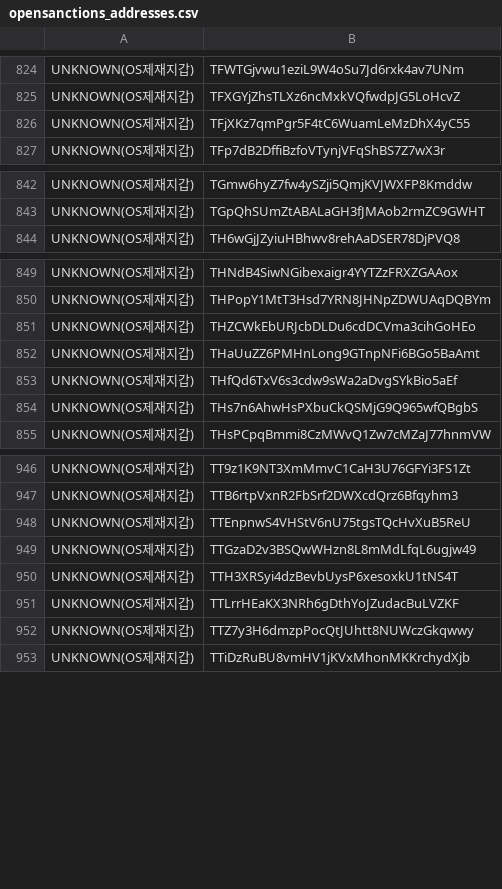
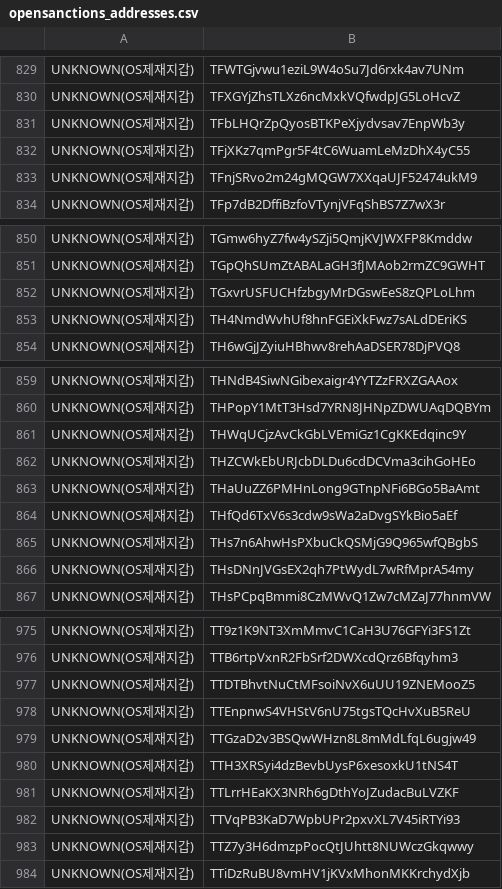
Before and after one commit to kuyongjin/blacklist-wallet-daily-check, a CSV file: opensanctions_addresses.csv, drawn as a sheet; only a part is shown, gaps mark what is left out; the diff covers the shown part only; the diff names each change by its address in the sheet, - before the commit and + after, or states it on an @@ line.

```diff
--- a/opensanctions_addresses.csv
+++ b/opensanctions_addresses.csv
+row 831: UNKNOWN(OS제재지갑) | TFbLHQrZpQyosBTKPeXjydvsav7EnpWb3y
+row 833: UNKNOWN(OS제재지갑) | TFnjSRvo2m24gMQGW7XXqaUJF52474ukM9
+row 852: UNKNOWN(OS제재지갑) | TGxvrUSFUCHfzbgyMrDGswEeS8zQPLoLhm
+row 853: UNKNOWN(OS제재지갑) | TH4NmdWvhUf8hnFGEiXkFwz7sALdDEriKS
+row 861: UNKNOWN(OS제재지갑) | THWqUCjzAvCkGbLVEmiGz1CgKKEdqinc9Y
+row 866: UNKNOWN(OS제재지갑) | THsDNnJVGsEX2qh7PtWydL7wRfMprA54my
+row 977: UNKNOWN(OS제재지갑) | TTDTBhvtNuCtMFsoiNvX6uUU19ZNEMooZ5
+row 982: UNKNOWN(OS제재지갑) | TTVqPB3KaD7WpbUPr2pxvXL7V45iRTYi93
```
Also changed, not shown: 33 added rows and 1 edited cell elsewhere in this file, ofac_sanctioned_addresses.csv.
